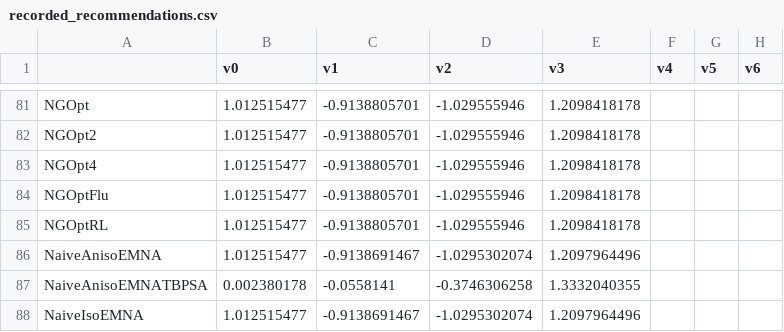
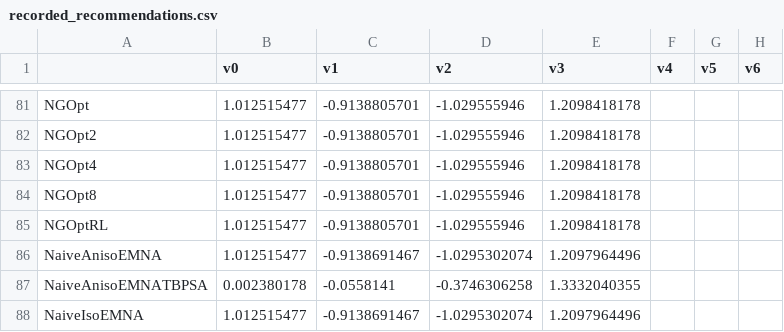
Before and after one commit to facebookresearch/nevergrad, a CSV file: nevergrad/optimization/recorded_recommendations.csv, drawn as a sheet; only a part is shown, gaps mark what is left out; the diff names each change by its address in the sheet, - before the commit and + after, or states it on an @@ line.

Commit message:
Update recorded_recommendations.csv

```diff
--- a/nevergrad/optimization/recorded_recommendations.csv
+++ b/nevergrad/optimization/recorded_recommendations.csv
-A84: NGOptFlu
+A84: NGOpt8
```
